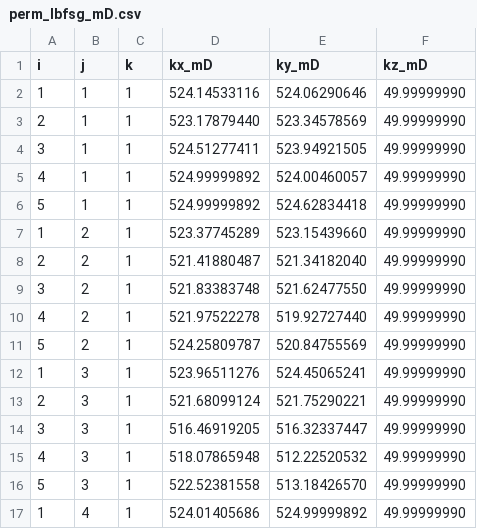
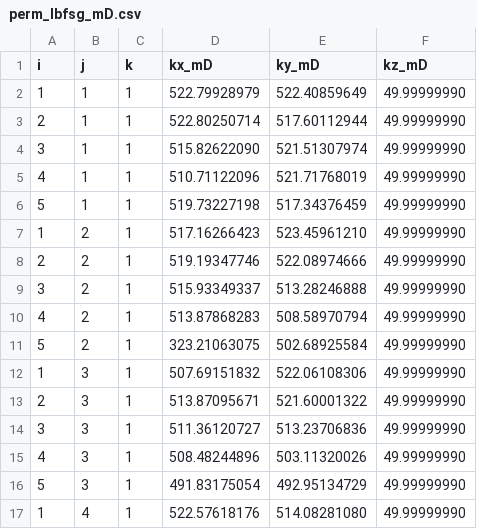
Before and after one commit to olegolas912/Jutul_gradient, a CSV file: perm_lbfsg_mD.csv, drawn as a sheet; only a part is shown; the diff covers the shown part only.

```diff
--- a/perm_lbfsg_mD.csv
+++ b/perm_lbfsg_mD.csv
@@ -1,17 +1,17 @@
 i,j,k,kx_mD,ky_mD,kz_mD
-1,1,1,524.14533116,524.06290646,49.99999990
-2,1,1,523.17879440,523.34578569,49.99999990
-3,1,1,524.51277411,523.94921505,49.99999990
-4,1,1,524.99999892,524.00460057,49.99999990
-5,1,1,524.99999892,524.62834418,49.99999990
-1,2,1,523.37745289,523.15439660,49.99999990
-2,2,1,521.41880487,521.34182040,49.99999990
-3,2,1,521.83383748,521.62477550,49.99999990
-4,2,1,521.97522278,519.92727440,49.99999990
-5,2,1,524.25809787,520.84755569,49.99999990
-1,3,1,523.96511276,524.45065241,49.99999990
-2,3,1,521.68099124,521.75290221,49.99999990
-3,3,1,516.46919205,516.32337447,49.99999990
-4,3,1,518.07865948,512.22520532,49.99999990
-5,3,1,522.52381558,513.18426570,49.99999990
-1,4,1,524.01405686,524.99999892,49.99999990
+1,1,1,522.79928979,522.40859649,49.99999990
+2,1,1,522.80250714,517.60112944,49.99999990
+3,1,1,515.82622090,521.51307974,49.99999990
+4,1,1,510.71122096,521.71768019,49.99999990
+5,1,1,519.73227198,517.34376459,49.99999990
+1,2,1,517.16266423,523.45961210,49.99999990
+2,2,1,519.19347746,522.08974666,49.99999990
+3,2,1,515.93349337,513.28246888,49.99999990
+4,2,1,513.87868283,508.58970794,49.99999990
+5,2,1,323.21063075,502.68925584,49.99999990
+1,3,1,507.69151832,522.06108306,49.99999990
+2,3,1,513.87095671,521.60001322,49.99999990
+3,3,1,511.36120727,513.23706836,49.99999990
+4,3,1,508.48244896,503.11320026,49.99999990
+5,3,1,491.83175054,492.95134729,49.99999990
+1,4,1,522.57618176,514.08281080,49.99999990
```
Also changed, not shown: 18 edited cells elsewhere in this file, 4 other files.
